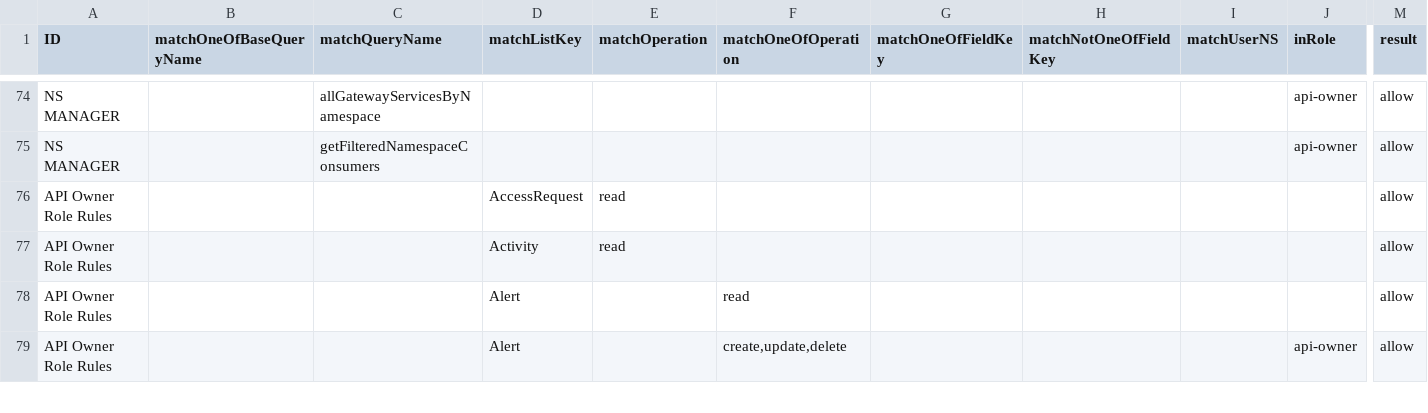
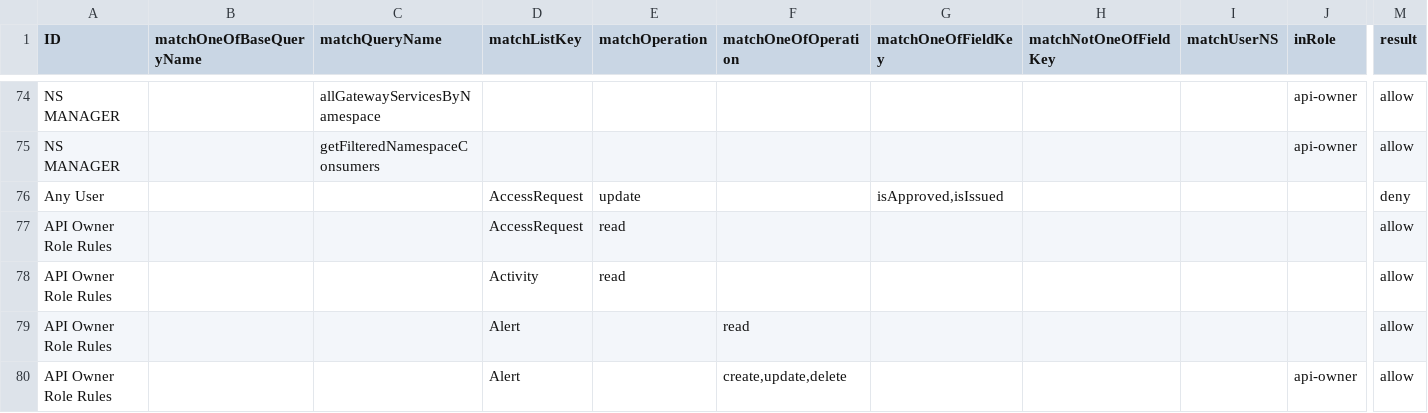
Before and after one commit to bcgov/api-services-portal, a CSV file: src/authz/matrix.csv, drawn as a sheet; only a part is shown, gaps mark what is left out; rows hold the shown columns only; the diff names each change by its address in the sheet, - before the commit and + after, or states it on an @@ line.

Commit message:
fix for manager approving self access

```diff
--- a/src/authz/matrix.csv
+++ b/src/authz/matrix.csv
+row 76: Any User |  |  | AccessRequest | update |  | isApproved,isIssued |  |  |  | deny
```
Also changed, not shown: 4 other files.
